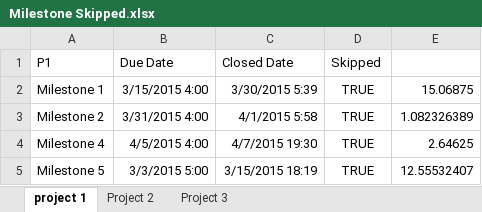
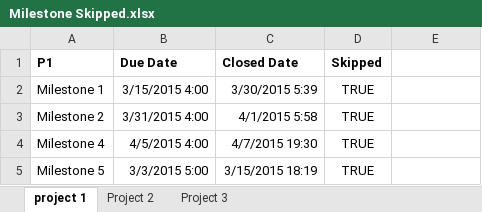
Before and after one commit to NCSU-CSC510/Bad-Smells, an Excel workbook: Data/Milestone Skipped.xlsx, sheet project 1, drawn as a sheet; values as stored, in another font and other column widths than the file's, no borders; the diff names each change by its address in the sheet, - before the commit and + after, or states it on an @@ line.

```diff
--- a/Data/Milestone Skipped.xlsx (sheet project 1)
+++ b/Data/Milestone Skipped.xlsx (sheet project 1)
-A1:D1 bold: off
+A1:D1 bold: on
-E2: 15.06875
+E2: (empty)
-E3: 1.082326389
+E3: (empty)
-E4: 2.64625
+E4: (empty)
-E5: 12.55532407
+E5: (empty)
```
Also changed, not shown: sheet Project 3, sheet Project 2, 3 other files.
